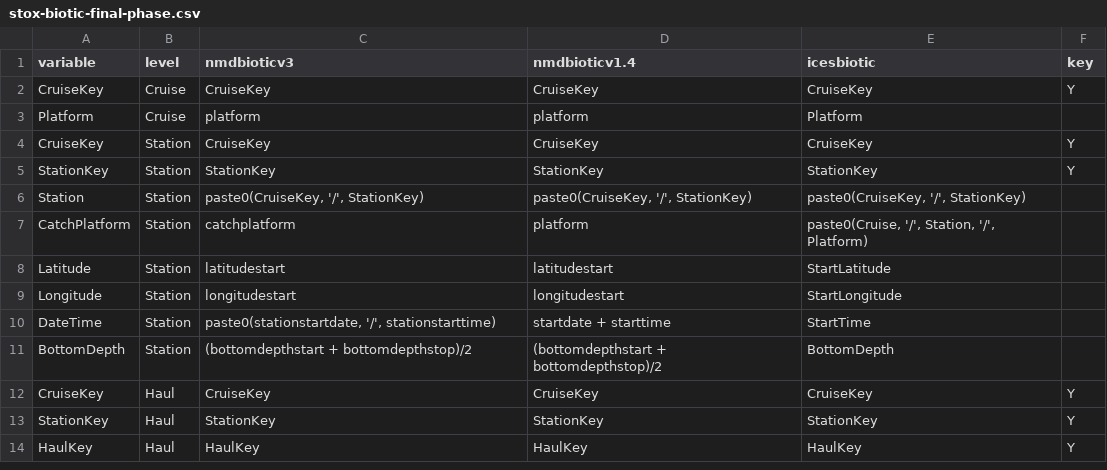
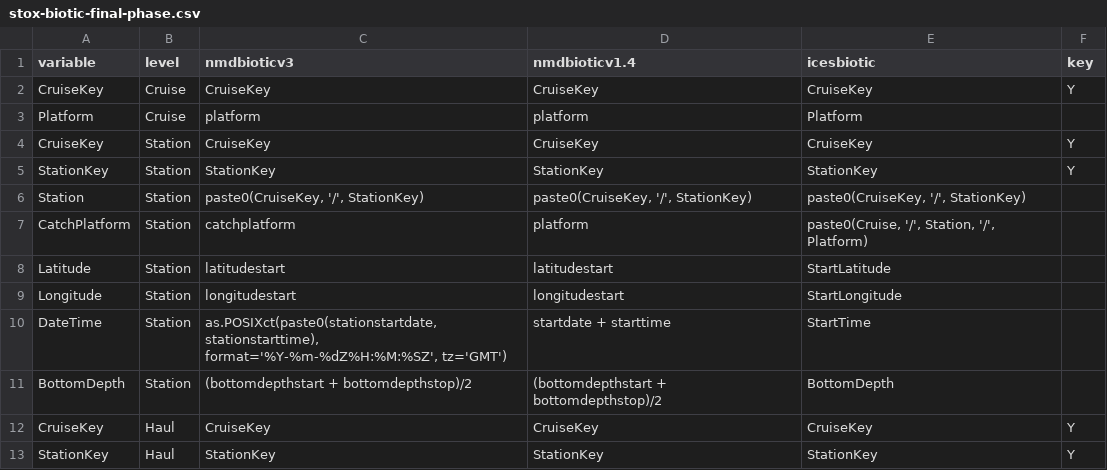
Before and after one commit to StoXProject/RstoxData, a CSV file: data-raw/stox-biotic-final-phase.csv, drawn as a sheet; only a part is shown; the shorter side is filled out with more unchanged rows.

Commit message:
StoxBiotic: DateTime variable in Station level is now using POSIXct format

```diff
--- a/data-raw/stox-biotic-final-phase.csv
+++ b/data-raw/stox-biotic-final-phase.csv
@@ -9,3 +9,3 @@ Latitude,Station,latitudestart,latitudestart,StartLatitude,
 Longitude,Station,longitudestart,longitudestart,StartLongitude,
-DateTime,Station,"paste0(stationstartdate, '/', stationstarttime)",startdate + starttime,StartTime,
+DateTime,Station,"as.POSIXct(paste0(stationstartdate, stationstarttime), format='%Y-%m-%dZ%H:%M:%SZ', tz='GMT')",startdate + starttime,StartTime,
 BottomDepth,Station,(bottomdepthstart + bottomdepthstop)/2,(bottomdepthstart + bottomdepthstop)/2,BottomDepth,
```
Also changed, not shown: 1 other file.
